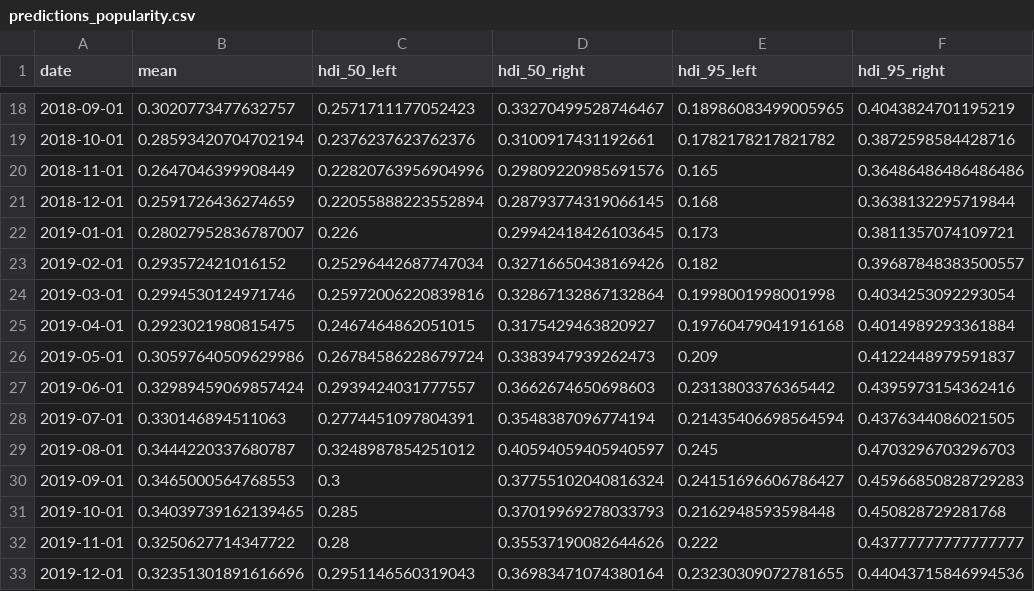
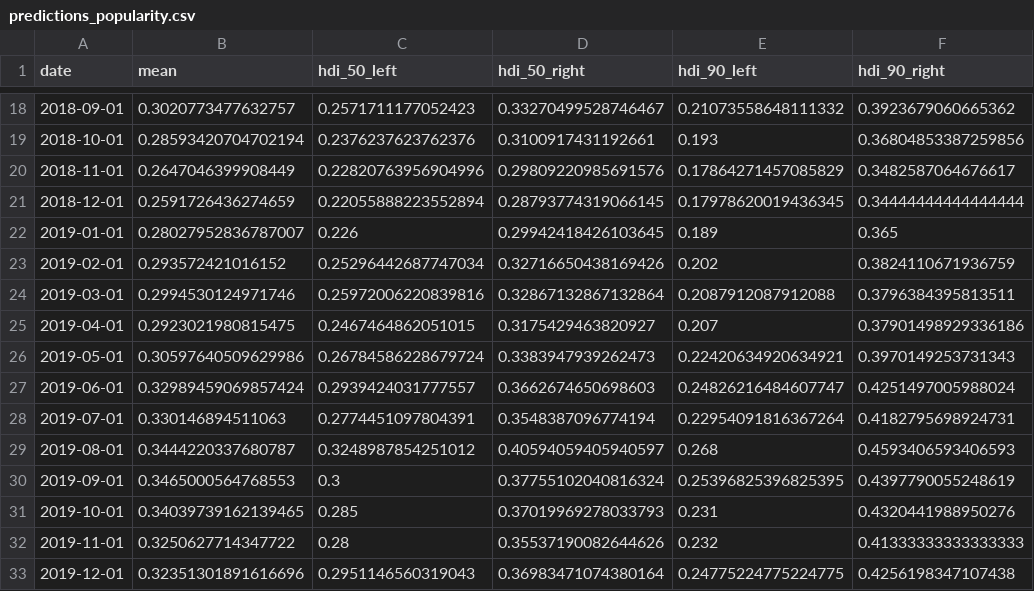
Before and after one commit to pollsposition/dashboards, a CSV file: exports/predictions_popularity.csv, drawn as a sheet; only a part is shown, gaps mark what is left out; the diff covers the shown part only.

```diff
--- a/exports/predictions_popularity.csv
+++ b/exports/predictions_popularity.csv
@@ -1 +1 @@
-date,mean,hdi_50_left,hdi_50_right,hdi_95_left,hdi_95_right
+date,mean,hdi_50_left,hdi_50_right,hdi_90_left,hdi_90_right
@@ -18,16 +18,16 @@ date,mean,hdi_50_left,hdi_50_right,hdi_95_left,hdi_95_right
-2018-09-01,0.3020773477632757,0.2571711177052423,0.33270499528746467,0.18986083499005965,0.4043824701195219
-2018-10-01,0.28593420704702194,0.2376237623762376,0.3100917431192661,0.1782178217821782,0.3872598584428716
-2018-11-01,0.2647046399908449,0.22820763956904996,0.29809220985691576,0.165,0.36486486486486486
-2018-12-01,0.2591726436274659,0.22055888223552894,0.28793774319066145,0.168,0.3638132295719844
-2019-01-01,0.28027952836787007,0.226,0.29942418426103645,0.173,0.3811357074109721
-2019-02-01,0.293572421016152,0.25296442687747034,0.32716650438169426,0.182,0.39687848383500557
-2019-03-01,0.2994530124971746,0.25972006220839816,0.32867132867132864,0.1998001998001998,0.4034253092293054
-2019-04-01,0.2923021980815475,0.2467464862051015,0.3175429463820927,0.19760479041916168,0.4014989293361884
-2019-05-01,0.30597640509629986,0.26784586228679724,0.3383947939262473,0.209,0.4122448979591837
-2019-06-01,0.32989459069857424,0.2939424031777557,0.3662674650698603,0.2313803376365442,0.4395973154362416
-2019-07-01,0.330146894511063,0.2774451097804391,0.3548387096774194,0.21435406698564594,0.4376344086021505
-2019-08-01,0.3444220337680787,0.3248987854251012,0.40594059405940597,0.245,0.4703296703296703
-2019-09-01,0.3465000564768553,0.3,0.37755102040816324,0.24151696606786427,0.45966850828729283
-2019-10-01,0.34039739162139465,0.285,0.37019969278033793,0.2162948593598448,0.450828729281768
-2019-11-01,0.3250627714347722,0.28,0.35537190082644626,0.222,0.43777777777777777
-2019-12-01,0.32351301891616696,0.2951146560319043,0.36983471074380164,0.23230309072781655,0.44043715846994536
+2018-09-01,0.3020773477632757,0.2571711177052423,0.33270499528746467,0.21073558648111332,0.3923679060665362
+2018-10-01,0.28593420704702194,0.2376237623762376,0.3100917431192661,0.193,0.36804853387259856
+2018-11-01,0.2647046399908449,0.22820763956904996,0.29809220985691576,0.17864271457085829,0.3482587064676617
+2018-12-01,0.2591726436274659,0.22055888223552894,0.28793774319066145,0.17978620019436345,0.34444444444444444
+2019-01-01,0.28027952836787007,0.226,0.29942418426103645,0.189,0.365
+2019-02-01,0.293572421016152,0.25296442687747034,0.32716650438169426,0.202,0.3824110671936759
+2019-03-01,0.2994530124971746,0.25972006220839816,0.32867132867132864,0.2087912087912088,0.3796384395813511
+2019-04-01,0.2923021980815475,0.2467464862051015,0.3175429463820927,0.207,0.37901498929336186
+2019-05-01,0.30597640509629986,0.26784586228679724,0.3383947939262473,0.22420634920634921,0.3970149253731343
+2019-06-01,0.32989459069857424,0.2939424031777557,0.3662674650698603,0.24826216484607747,0.4251497005988024
+2019-07-01,0.330146894511063,0.2774451097804391,0.3548387096774194,0.22954091816367264,0.4182795698924731
+2019-08-01,0.3444220337680787,0.3248987854251012,0.40594059405940597,0.268,0.4593406593406593
+2019-09-01,0.3465000564768553,0.3,0.37755102040816324,0.25396825396825395,0.4397790055248619
+2019-10-01,0.34039739162139465,0.285,0.37019969278033793,0.231,0.4320441988950276
+2019-11-01,0.3250627714347722,0.28,0.35537190082644626,0.232,0.41333333333333333
+2019-12-01,0.32351301891616696,0.2951146560319043,0.36983471074380164,0.24775224775224775,0.4256198347107438
```
Also changed, not shown: 64 edited cells elsewhere in this file.
